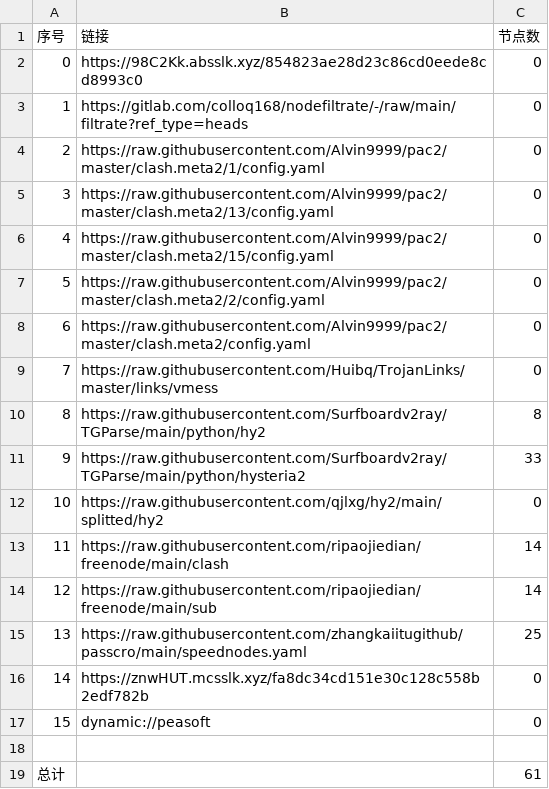
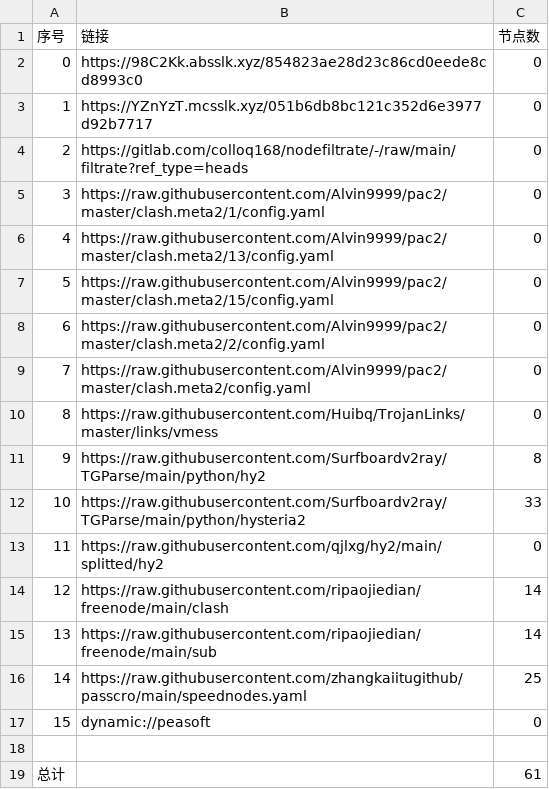
Before and after one commit to hahahahalipoterr/AutoMergePublicNodes, a CSV file: list_result.csv, drawn as a sheet; removed rows and columns are numbered as before the commit, all else as after; the diff names each change by its address in the sheet, - before the commit and + after, or states it on an @@ line.

```diff
--- a/list_result.csv
+++ b/list_result.csv
+row 3: 1 | https://YZnYzT.mcsslk.xyz/051b6db8bc121c352d6e3977d92b7717 | 0
@@ column A (序号) renumbered between rows 4 and 16 @@
-row 16: 14 | https://znwHUT.mcsslk.xyz/fa8dc34cd151e30c128c558b2edf782b | 0
```
Also changed, not shown: 21 other files.
